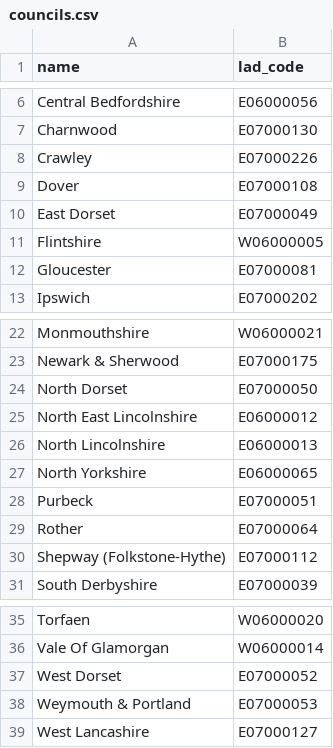
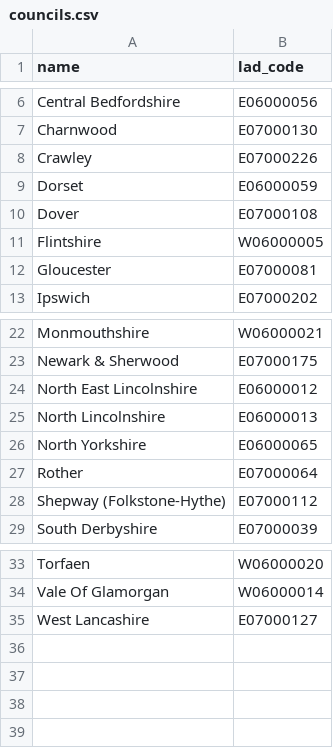
Before and after one commit to ONSdigital/aws-uploader, a CSV file: councils.csv, drawn as a sheet; only a part is shown, gaps mark what is left out; removed rows and columns are numbered as before the commit, all else as after; the diff names each change by its address in the sheet, - before the commit and + after, or states it on an @@ line.

Commit message:
fixing new councils

```diff
--- a/councils.csv
+++ b/councils.csv
+row 9: Dorset | E06000059
-row 10: East Dorset | E07000049
-row 24: North Dorset | E07000050
-row 28: Purbeck | E07000051
-row 37: West Dorset | E07000052
-row 38: Weymouth & Portland | E07000053
```
